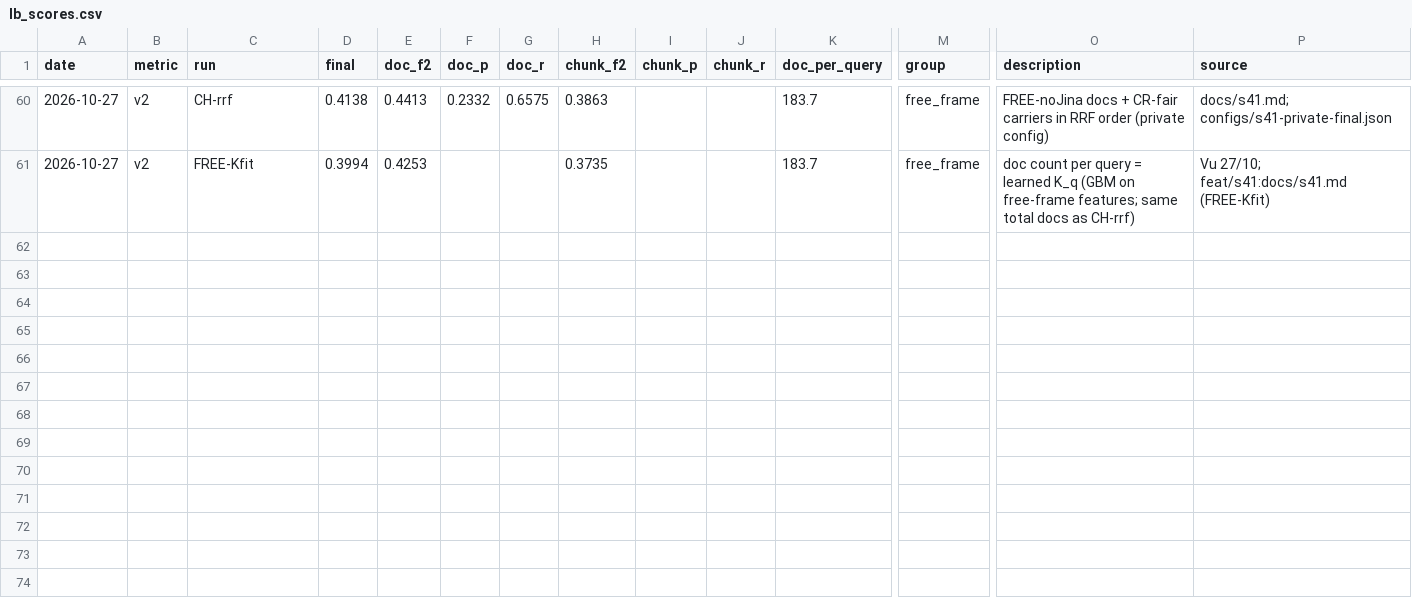
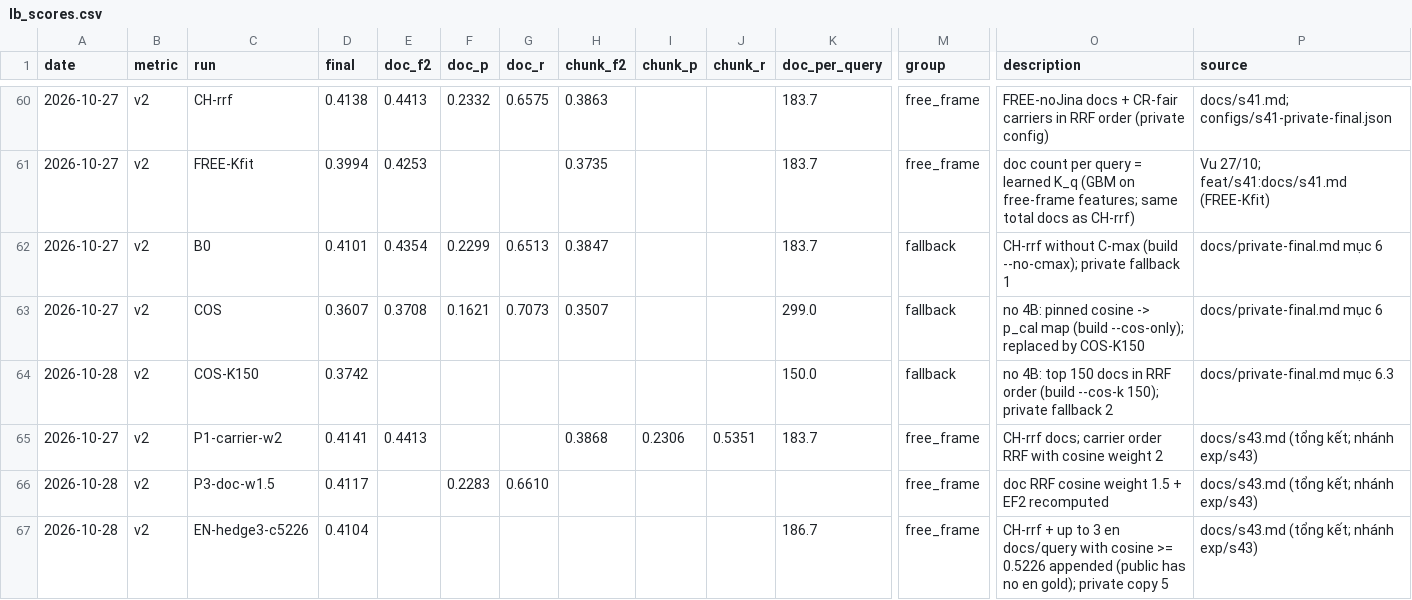
Before and after one commit to TranVu2005/r2ai-stage3, a CSV file: docs/working-notes/data/lb_scores.csv, drawn as a sheet; only a part is shown, gaps mark what is left out; rows hold the shown columns only; the diff names each change by its address in the sheet, - before the commit and + after, or states it on an @@ line.

```diff
--- a/docs/working-notes/data/lb_scores.csv
+++ b/docs/working-notes/data/lb_scores.csv
+row 62: 2026-10-27 | v2 | B0 | 0.4101 | 0.4354 | 0.2299 | 0.6513 | 0.3847 |  |  | 183.7 | fallback | CH-rrf without C-max (build --no-cmax); private fallback 1 | docs/private-final.md mục 6
+row 63: 2026-10-27 | v2 | COS | 0.3607 | 0.3708 | 0.1621 | 0.7073 | 0.3507 |  |  | 299.0 | fallback | no 4B: pinned cosine -> p_cal map (build --cos-only); replaced by COS-K150 | docs/private-final.md mục 6
+row 64: 2026-10-28 | v2 | COS-K150 | 0.3742 |  |  |  |  |  |  | 150.0 | fallback | no 4B: top 150 docs in RRF order (build --cos-k 150); private fallback 2 | docs/private-final.md mục 6.3
+row 65: 2026-10-27 | v2 | P1-carrier-w2 | 0.4141 | 0.4413 |  |  | 0.3868 | 0.2306 | 0.5351 | 183.7 | free_frame | CH-rrf docs; carrier order RRF with cosine weight 2 | docs/s43.md (tổng kết; nhánh exp/s43)
+row 66: 2026-10-28 | v2 | P3-doc-w1.5 | 0.4117 |  | 0.2283 | 0.6610 |  |  |  |  | free_frame | doc RRF cosine weight 1.5 + EF2 recomputed | docs/s43.md (tổng kết; nhánh exp/s43)
+row 67: 2026-10-28 | v2 | EN-hedge3-c5226 | 0.4104 |  |  |  |  |  |  | 186.7 | free_frame | CH-rrf + up to 3 en docs/query with cosine >= 0.5226 appended (public has no en gold); private copy 5 | docs/s43.md (tổng kết; nhánh exp/s43)
```
Also changed, not shown: 3 other files.
